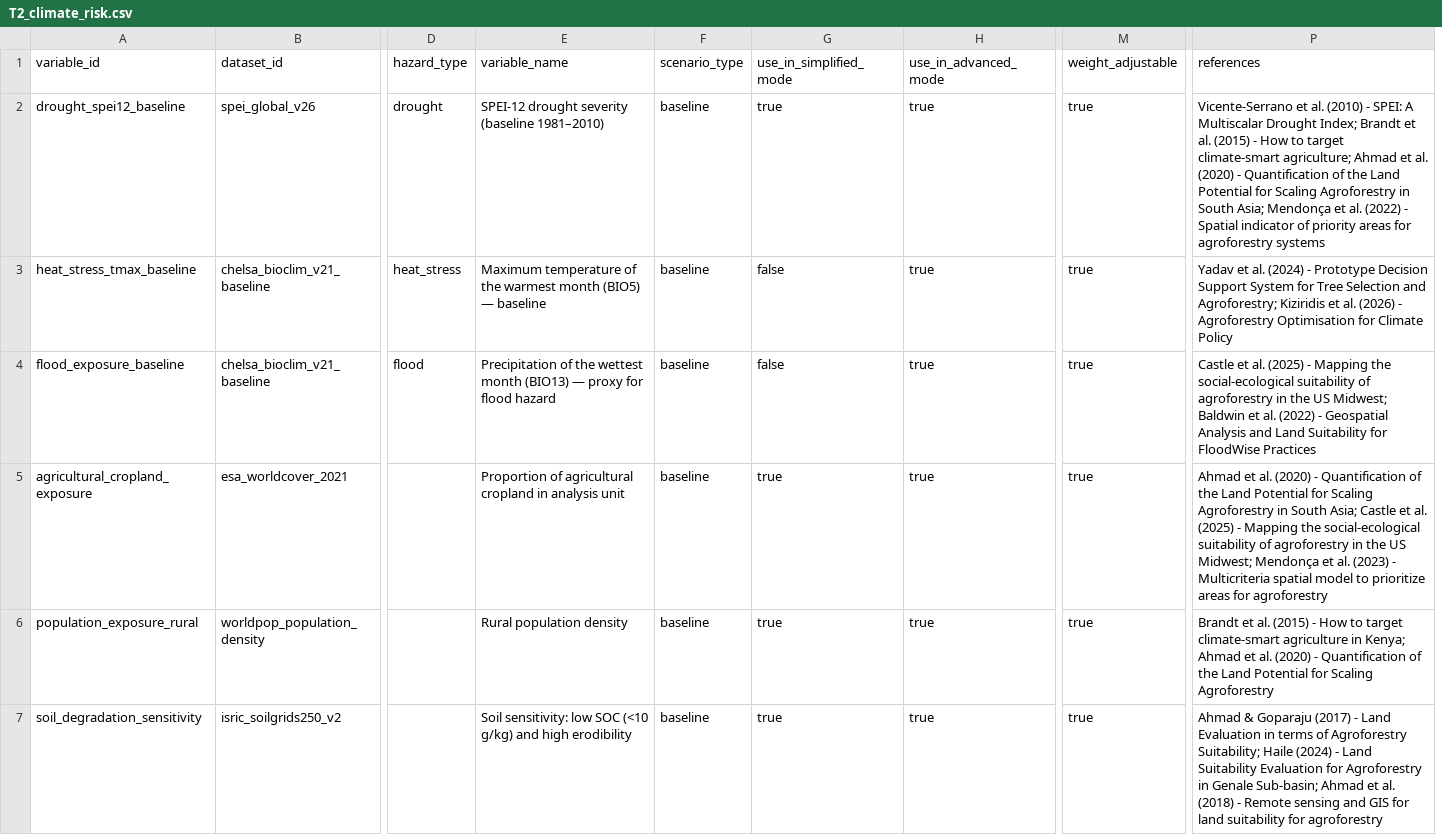
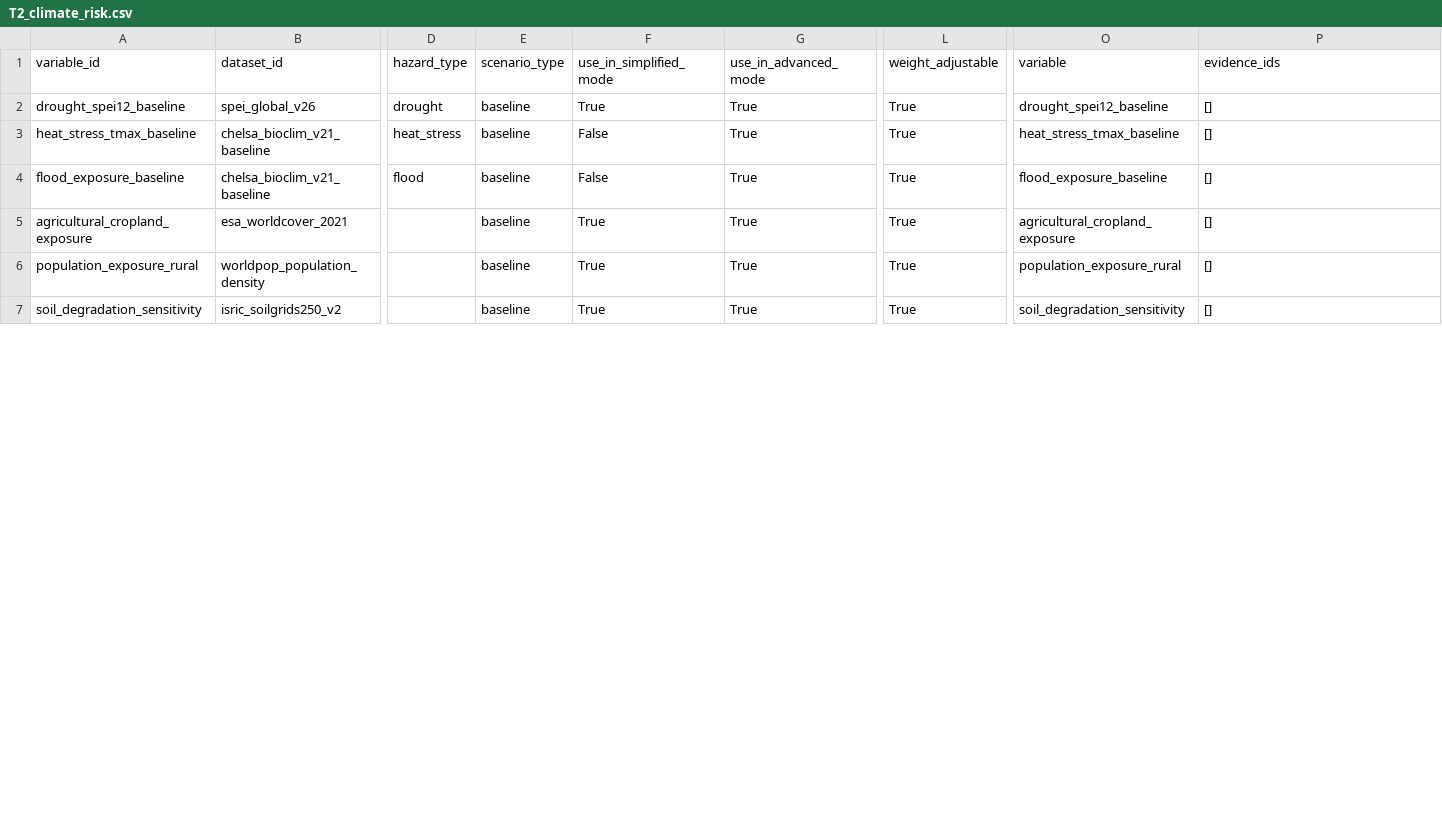
Before and after one commit to CIAT/nbs_ruralscan, a CSV file: schema/T2_climate_risk.csv, drawn as a sheet; only a part is shown, gaps mark what is left out; removed rows and columns are numbered as before the commit, all else as after; the diff covers the shown part only; the diff names each change by its address in the sheet, - before the commit and + after, or states it on an @@ line.

```diff
--- a/schema/T2_climate_risk.csv
+++ b/schema/T2_climate_risk.csv
-column E (variable_name), rows 2-7: SPEI-12 drought severity (baseline 1981–2010) | Maximum temperature of the warmest month (BIO5) — baseline | Precipitation of the wettest month (BIO13) — proxy for flood hazard | Proportion of agricultural cropland in analysis unit | Rural population density | Soil sensitivity: low SOC (<10 g/kg) and high erodibility
+column O (variable), rows 2-7: drought_spei12_baseline | heat_stress_tmax_baseline | flood_exposure_baseline | agricultural_cropland_exposure | population_exposure_rural | soil_degradation_sensitivity
-P1: references
+P1: evidence_ids
-F2 (use_in_simplified_mode): true
+F2 (use_in_simplified_mode): True
-G2:G7 (use_in_advanced_mode): true
+G2:G7 (use_in_advanced_mode): True
-L2:L7 (weight_adjustable): true
+L2:L7 (weight_adjustable): True
-P2 (evidence_ids): Vicente-Serrano et al. (2010) - SPEI: A Multiscalar Drought Index; Brandt et al. (2015) - How to target climate-smart agriculture; Ahmad et al. (2020) - Quantification of the Land Potential for Scaling Agroforestry in South Asia; Mendonça et al. (2022) - Spatial indicator of priority areas for agroforestry systems
+P2 (evidence_ids): []
-F3:F4 (use_in_simplified_mode): false
+F3:F4 (use_in_simplified_mode): False
-P3 (evidence_ids): Yadav et al. (2024) - Prototype Decision Support System for Tree Selection and Agroforestry; Kiziridis et al. (2026) - Agroforestry Optimisation for Climate Policy
+P3 (evidence_ids): []
-P4 (evidence_ids): Castle et al. (2025) - Mapping the social-ecological suitability of agroforestry in the US Midwest; Baldwin et al. (2022) - Geospatial Analysis and Land Suitability for FloodWise Practices
+P4 (evidence_ids): []
-F5:F7 (use_in_simplified_mode): true
+F5:F7 (use_in_simplified_mode): True
-P5 (evidence_ids): Ahmad et al. (2020) - Quantification of the Land Potential for Scaling Agroforestry in South Asia; Castle et al. (2025) - Mapping the social-ecological suitability of agroforestry in the US Midwest; Mendonça et al. (2023) - Multicriteria spatial model to prioritize areas for agroforestry
+P5 (evidence_ids): []
-P6 (evidence_ids): Brandt et al. (2015) - How to target climate-smart agriculture in Kenya; Ahmad et al. (2020) - Quantification of the Land Potential for Scaling Agroforestry
+P6 (evidence_ids): []
-P7 (evidence_ids): Ahmad & Goparaju (2017) - Land Evaluation in terms of Agroforestry Suitability; Haile (2024) - Land Suitability Evaluation for Agroforestry in Genale Sub-basin; Ahmad et al. (2018) - Remote sensing and GIS for land suitability for agroforestry
+P7 (evidence_ids): []
```
Also changed, not shown: 20 edited cells elsewhere in this file, schema/T1_data_registry.csv, schema/T5_opportunity_space.csv, 32 other files.
